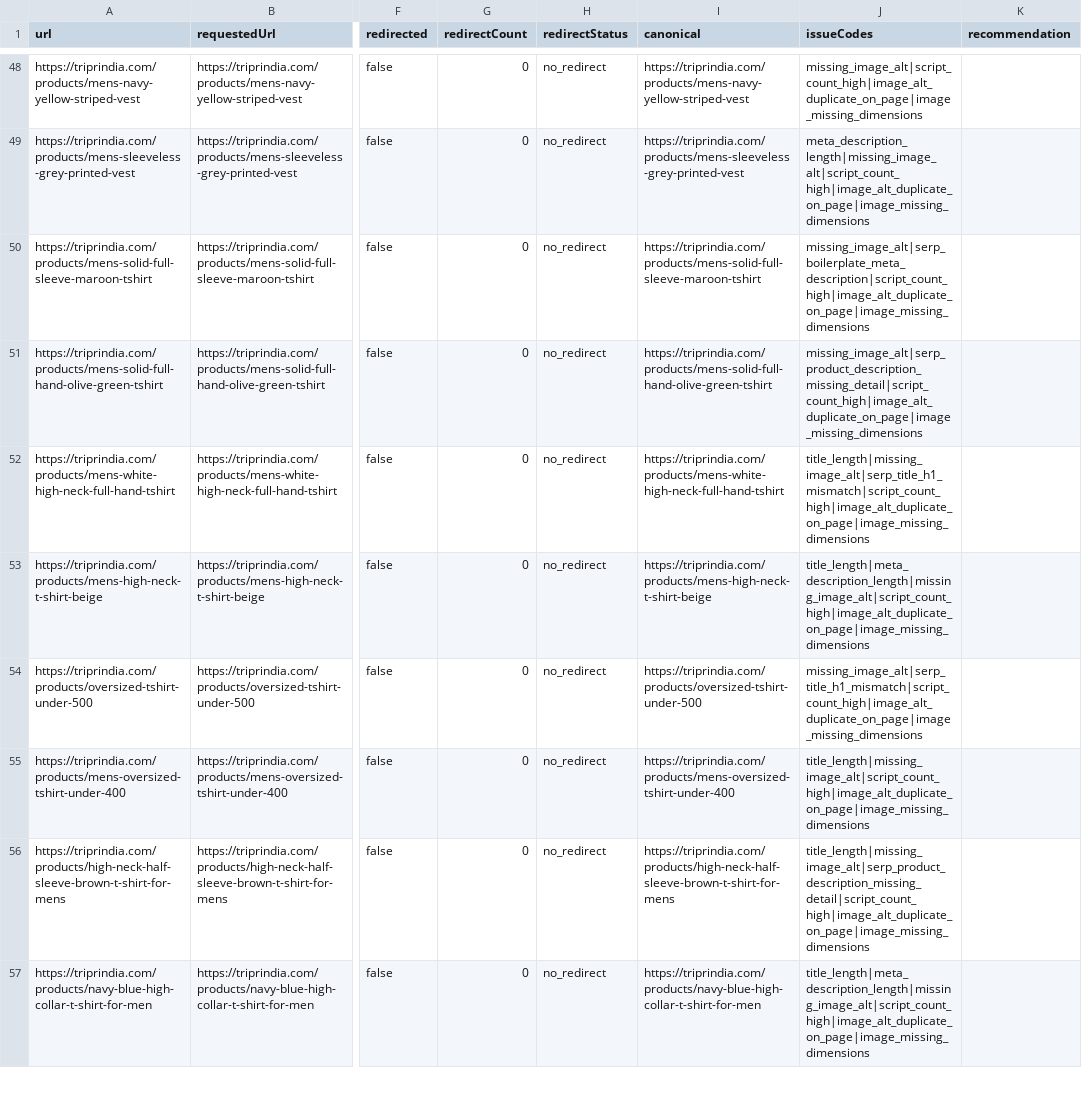
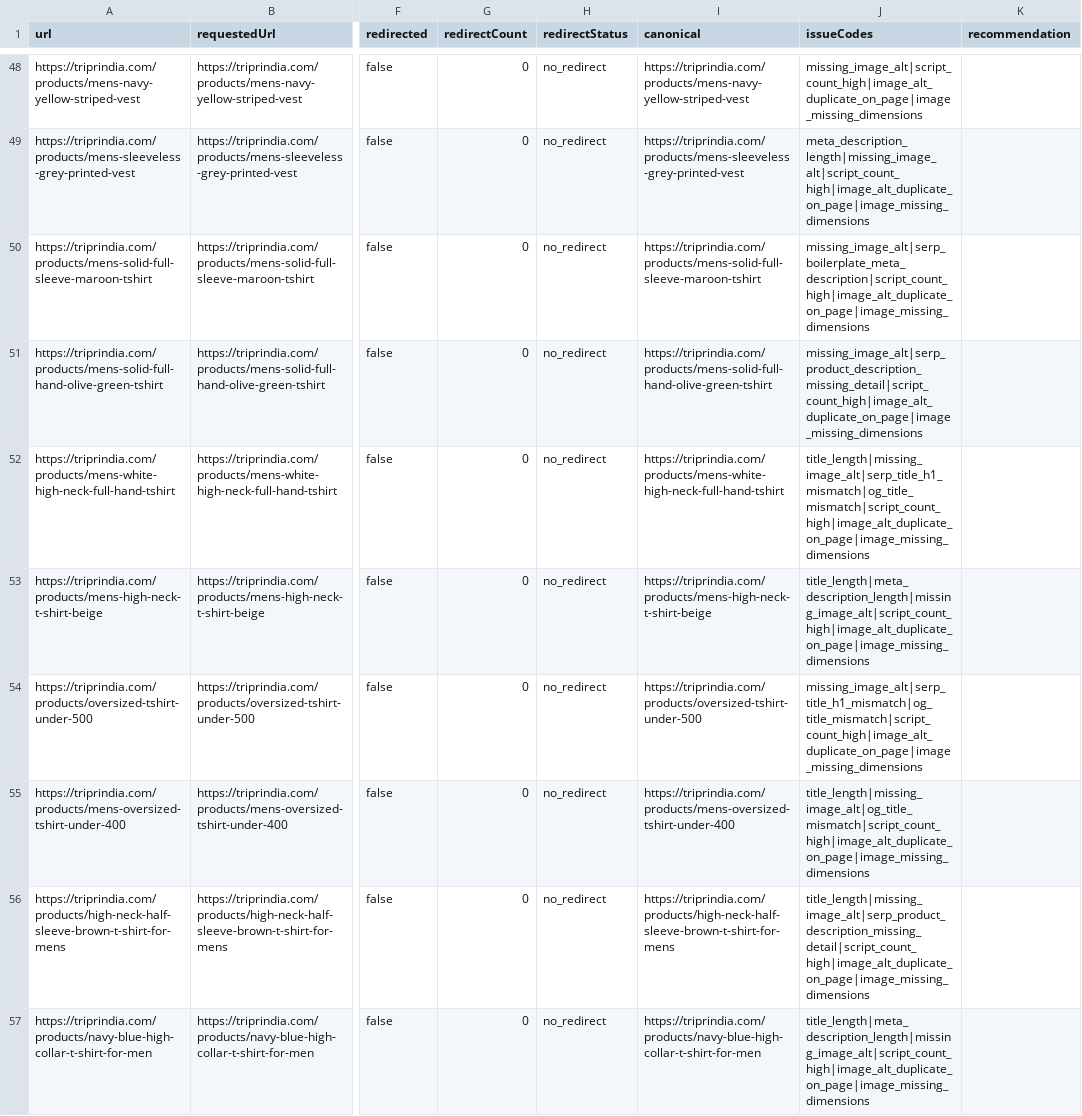
Before and after one commit to rknoncoder/shopify-seo-crawler, a CSV file: data/reports/redirect-report.csv, drawn as a sheet; only a part is shown, gaps mark what is left out; the diff covers the shown part only; the diff names each change by its address in the sheet, - before the commit and + after, or states it on an @@ line.

Commit message:
feat(audits): enhance indexability and social metadata audits
- Added support for parsing and auditing additional robots directives including nosnippet, noarchive, noimageindex, max-snippet, max-image-preview, max-video-preview, and unavailable_after.
- Implemented hreflang and social metadata audits to check for missing or invalid values in Open Graph and Twitter metadata.
- Updated the extraction of alternate link metadata to include hreflang attributes.
- Enhanced indexability report and output to include new metadata fields such as alternate counts and hreflang values.
- Added tests for new audit functionalities and metadata extraction.
- Updated package.json to include new test files for comprehensive coverage.

```diff
--- a/data/reports/redirect-report.csv
+++ b/data/reports/redirect-report.csv
-J52 (issueCodes): title_length|missing_image_alt|serp_title_h1_mismatch|script_count_high|image_alt_duplicate_on_page|image_missing_dimensions
+J52 (issueCodes): title_length|missing_image_alt|serp_title_h1_mismatch|og_title_mismatch|script_count_high|image_alt_duplicate_on_page|image_missing_dimensions
-J54 (issueCodes): missing_image_alt|serp_title_h1_mismatch|script_count_high|image_alt_duplicate_on_page|image_missing_dimensions
+J54 (issueCodes): missing_image_alt|serp_title_h1_mismatch|og_title_mismatch|script_count_high|image_alt_duplicate_on_page|image_missing_dimensions
-J55 (issueCodes): title_length|missing_image_alt|script_count_high|image_alt_duplicate_on_page|image_missing_dimensions
+J55 (issueCodes): title_length|missing_image_alt|og_title_mismatch|script_count_high|image_alt_duplicate_on_page|image_missing_dimensions
```
Also changed, not shown: 4 added rows and 124 edited cells elsewhere in this file, data/reports/action-plan.csv, data/reports/content-cannibalization-report.csv, 36 other files.
